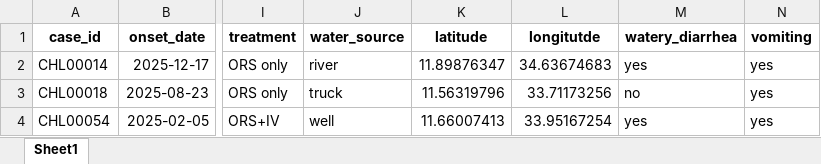
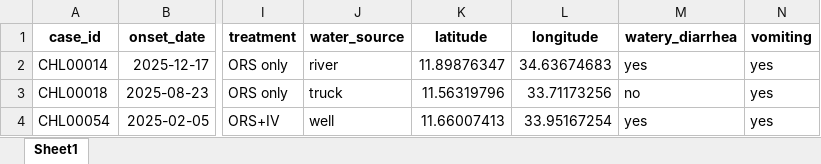
Before and after one commit to CWML/yale-sudan-training-series, an Excel workbook: processed_data/cholera_linelist_clean.xlsx, sheet Sheet1, drawn as a sheet; only a part is shown, gaps mark what is left out; values as stored, in another font and other column widths than the file's, no borders; the diff names each change by its address in the sheet, - before the commit and + after, or states it on an @@ line.

Commit message:
updated and fixed all session 1-3 instuctor, student, and answer sheet files; deleted unused spatial data folder; delted unused computer setup file

```diff
--- a/processed_data/cholera_linelist_clean.xlsx (sheet Sheet1)
+++ b/processed_data/cholera_linelist_clean.xlsx (sheet Sheet1)
-L1: longitutde
+L1: longitude
```
Also changed, not shown: processed_data/dengue_linelist_clean.xlsx, 12 other files.
